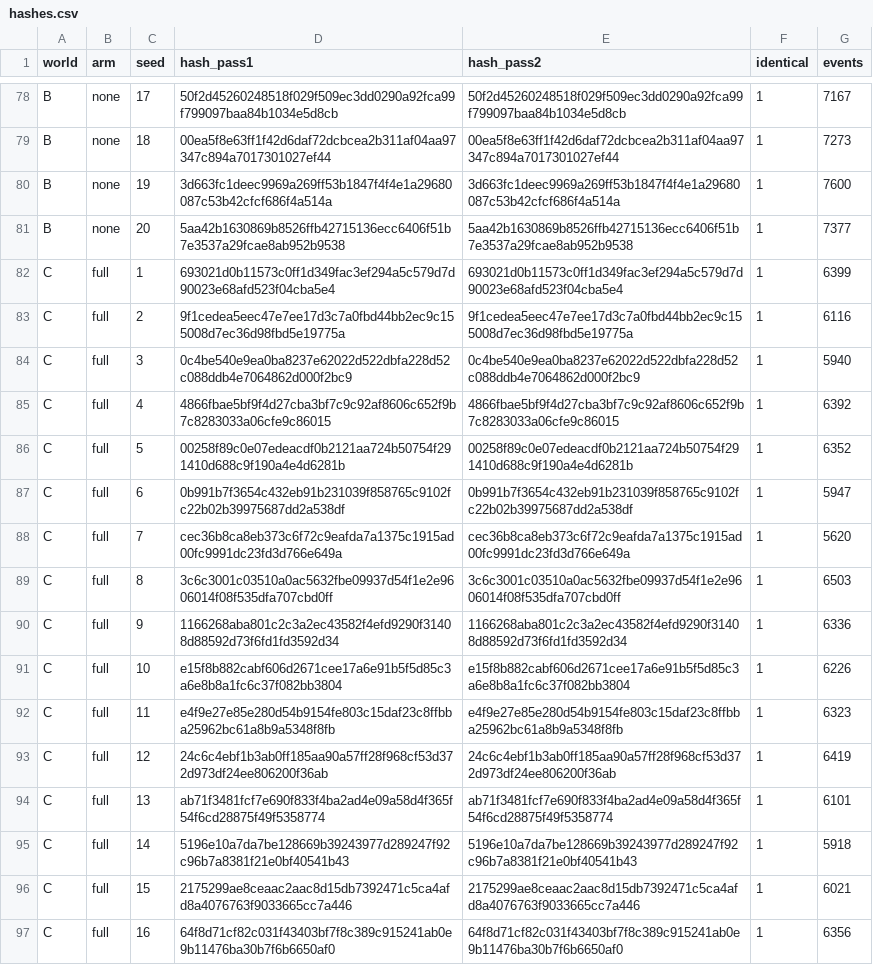
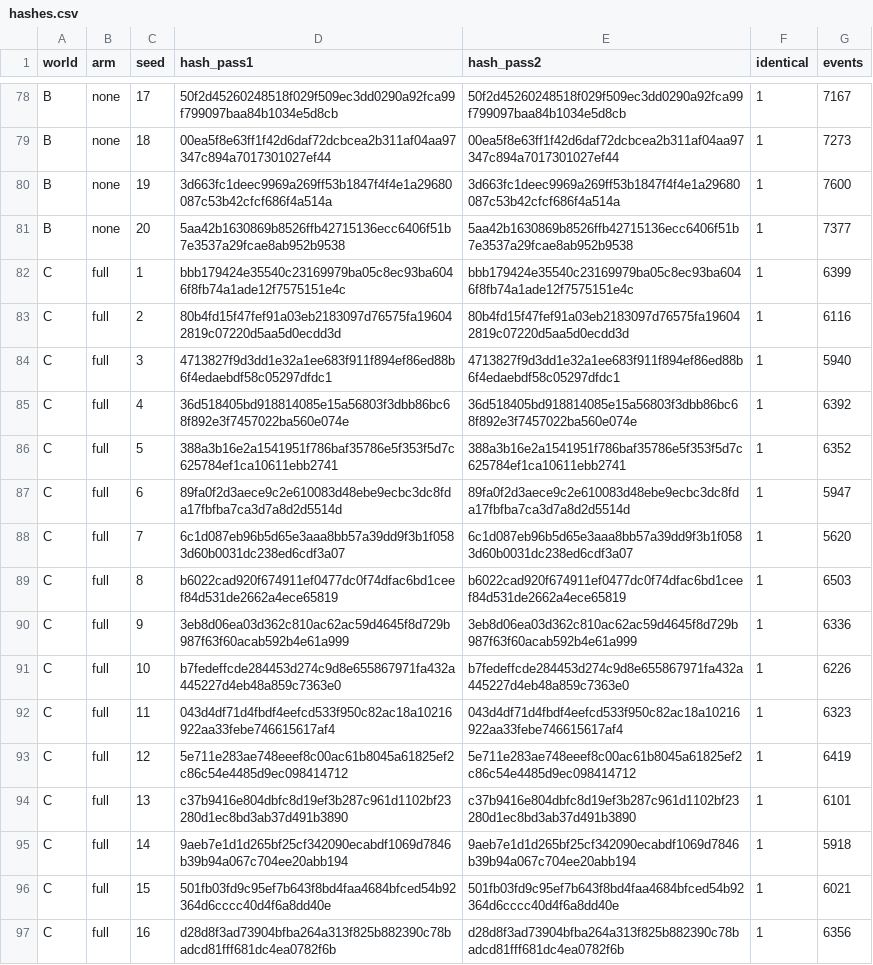
Before and after one commit to AntoineVergne/syntroworld, a CSV file: results/m0/hashes.csv, drawn as a sheet; only a part is shown, gaps mark what is left out; the diff covers the shown part only.

```diff
--- a/results/m0/hashes.csv
+++ b/results/m0/hashes.csv
@@ -81,17 +81,17 @@ B,none,19,3d663fc1deec9969a269ff53b1847f4f4e1a29680087c53b42cfcf686f4a514a,3d663
 B,none,20,5aa42b1630869b8526ffb42715136ecc6406f51b7e3537a29fcae8ab952b9538,5aa42b1630869b8526ffb42715136ecc6406f51b7e3537a29fcae8ab952b9538,1,7377
-C,full,1,693021d0b11573c0ff1d349fac3ef294a5c579d7d90023e68afd523f04cba5e4,693021d0b11573c0ff1d349fac3ef294a5c579d7d90023e68afd523f04cba5e4,1,6399
-C,full,2,9f1cedea5eec47e7ee17d3c7a0fbd44bb2ec9c155008d7ec36d98fbd5e19775a,9f1cedea5eec47e7ee17d3c7a0fbd44bb2ec9c155008d7ec36d98fbd5e19775a,1,6116
-C,full,3,0c4be540e9ea0ba8237e62022d522dbfa228d52c088ddb4e7064862d000f2bc9,0c4be540e9ea0ba8237e62022d522dbfa228d52c088ddb4e7064862d000f2bc9,1,5940
-C,full,4,4866fbae5bf9f4d27cba3bf7c9c92af8606c652f9b7c8283033a06cfe9c86015,4866fbae5bf9f4d27cba3bf7c9c92af8606c652f9b7c8283033a06cfe9c86015,1,6392
-C,full,5,00258f89c0e07edeacdf0b2121aa724b50754f291410d688c9f190a4e4d6281b,00258f89c0e07edeacdf0b2121aa724b50754f291410d688c9f190a4e4d6281b,1,6352
-C,full,6,0b991b7f3654c432eb91b231039f858765c9102fc22b02b39975687dd2a538df,0b991b7f3654c432eb91b231039f858765c9102fc22b02b39975687dd2a538df,1,5947
-C,full,7,cec36b8ca8eb373c6f72c9eafda7a1375c1915ad00fc9991dc23fd3d766e649a,cec36b8ca8eb373c6f72c9eafda7a1375c1915ad00fc9991dc23fd3d766e649a,1,5620
-C,full,8,3c6c3001c03510a0ac5632fbe09937d54f1e2e9606014f08f535dfa707cbd0ff,3c6c3001c03510a0ac5632fbe09937d54f1e2e9606014f08f535dfa707cbd0ff,1,6503
-C,full,9,1166268aba801c2c3a2ec43582f4efd9290f31408d88592d73f6fd1fd3592d34,1166268aba801c2c3a2ec43582f4efd9290f31408d88592d73f6fd1fd3592d34,1,6336
-C,full,10,e15f8b882cabf606d2671cee17a6e91b5f5d85c3a6e8b8a1fc6c37f082bb3804,e15f8b882cabf606d2671cee17a6e91b5f5d85c3a6e8b8a1fc6c37f082bb3804,1,6226
-C,full,11,e4f9e27e85e280d54b9154fe803c15daf23c8ffbba25962bc61a8b9a5348f8fb,e4f9e27e85e280d54b9154fe803c15daf23c8ffbba25962bc61a8b9a5348f8fb,1,6323
-C,full,12,24c6c4ebf1b3ab0ff185aa90a57ff28f968cf53d372d973df24ee806200f36ab,24c6c4ebf1b3ab0ff185aa90a57ff28f968cf53d372d973df24ee806200f36ab,1,6419
-C,full,13,ab71f3481fcf7e690f833f4ba2ad4e09a58d4f365f54f6cd28875f49f5358774,ab71f3481fcf7e690f833f4ba2ad4e09a58d4f365f54f6cd28875f49f5358774,1,6101
-C,full,14,5196e10a7da7be128669b39243977d289247f92c96b7a8381f21e0bf40541b43,5196e10a7da7be128669b39243977d289247f92c96b7a8381f21e0bf40541b43,1,5918
-C,full,15,2175299ae8ceaac2aac8d15db7392471c5ca4afd8a4076763f9033665cc7a446,2175299ae8ceaac2aac8d15db7392471c5ca4afd8a4076763f9033665cc7a446,1,6021
-C,full,16,64f8d71cf82c031f43403bf7f8c389c915241ab0e9b11476ba30b7f6b6650af0,64f8d71cf82c031f43403bf7f8c389c915241ab0e9b11476ba30b7f6b6650af0,1,6356
+C,full,1,bbb179424e35540c23169979ba05c8ec93ba6046f8fb74a1ade12f7575151e4c,bbb179424e35540c23169979ba05c8ec93ba6046f8fb74a1ade12f7575151e4c,1,6399
+C,full,2,80b4fd15f47fef91a03eb2183097d76575fa196042819c07220d5aa5d0ecdd3d,80b4fd15f47fef91a03eb2183097d76575fa196042819c07220d5aa5d0ecdd3d,1,6116
+C,full,3,4713827f9d3dd1e32a1ee683f911f894ef86ed88b6f4edaebdf58c05297dfdc1,4713827f9d3dd1e32a1ee683f911f894ef86ed88b6f4edaebdf58c05297dfdc1,1,5940
+C,full,4,36d518405bd918814085e15a56803f3dbb86bc68f892e3f7457022ba560e074e,36d518405bd918814085e15a56803f3dbb86bc68f892e3f7457022ba560e074e,1,6392
+C,full,5,388a3b16e2a1541951f786baf35786e5f353f5d7c625784ef1ca10611ebb2741,388a3b16e2a1541951f786baf35786e5f353f5d7c625784ef1ca10611ebb2741,1,6352
+C,full,6,89fa0f2d3aece9c2e610083d48ebe9ecbc3dc8fda17fbfba7ca3d7a8d2d5514d,89fa0f2d3aece9c2e610083d48ebe9ecbc3dc8fda17fbfba7ca3d7a8d2d5514d,1,5947
+C,full,7,6c1d087eb96b5d65e3aaa8bb57a39dd9f3b1f0583d60b0031dc238ed6cdf3a07,6c1d087eb96b5d65e3aaa8bb57a39dd9f3b1f0583d60b0031dc238ed6cdf3a07,1,5620
+C,full,8,b6022cad920f674911ef0477dc0f74dfac6bd1ceef84d531de2662a4ece65819,b6022cad920f674911ef0477dc0f74dfac6bd1ceef84d531de2662a4ece65819,1,6503
+C,full,9,3eb8d06ea03d362c810ac62ac59d4645f8d729b987f63f60acab592b4e61a999,3eb8d06ea03d362c810ac62ac59d4645f8d729b987f63f60acab592b4e61a999,1,6336
+C,full,10,b7fedeffcde284453d274c9d8e655867971fa432a445227d4eb48a859c7363e0,b7fedeffcde284453d274c9d8e655867971fa432a445227d4eb48a859c7363e0,1,6226
+C,full,11,043d4df71d4fbdf4eefcd533f950c82ac18a10216922aa33febe746615617af4,043d4df71d4fbdf4eefcd533f950c82ac18a10216922aa33febe746615617af4,1,6323
+C,full,12,5e711e283ae748eeef8c00ac61b8045a61825ef2c86c54e4485d9ec098414712,5e711e283ae748eeef8c00ac61b8045a61825ef2c86c54e4485d9ec098414712,1,6419
+C,full,13,c37b9416e804dbfc8d19ef3b287c961d1102bf23280d1ec8bd3ab37d491b3890,c37b9416e804dbfc8d19ef3b287c961d1102bf23280d1ec8bd3ab37d491b3890,1,6101
+C,full,14,9aeb7e1d1d265bf25cf342090ecabdf1069d7846b39b94a067c704ee20abb194,9aeb7e1d1d265bf25cf342090ecabdf1069d7846b39b94a067c704ee20abb194,1,5918
+C,full,15,501fb03fd9c95ef7b643f8bd4faa4684bfced54b92364d6cccc40d4f6a8dd40e,501fb03fd9c95ef7b643f8bd4faa4684bfced54b92364d6cccc40d4f6a8dd40e,1,6021
+C,full,16,d28d8f3ad73904bfba264a313f825b882390c78badcd81fff681dc4ea0782f6b,d28d8f3ad73904bfba264a313f825b882390c78badcd81fff681dc4ea0782f6b,1,6356
```
Also changed, not shown: 90 edited cells elsewhere in this file, results/m0/world-streams.csv, 3 other files.
